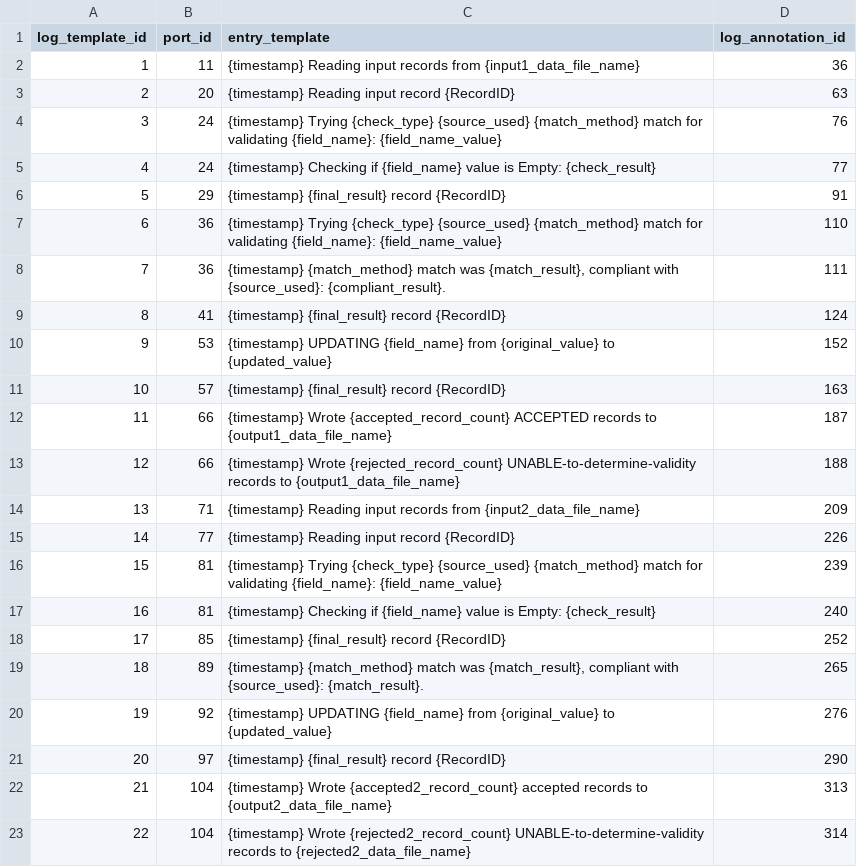
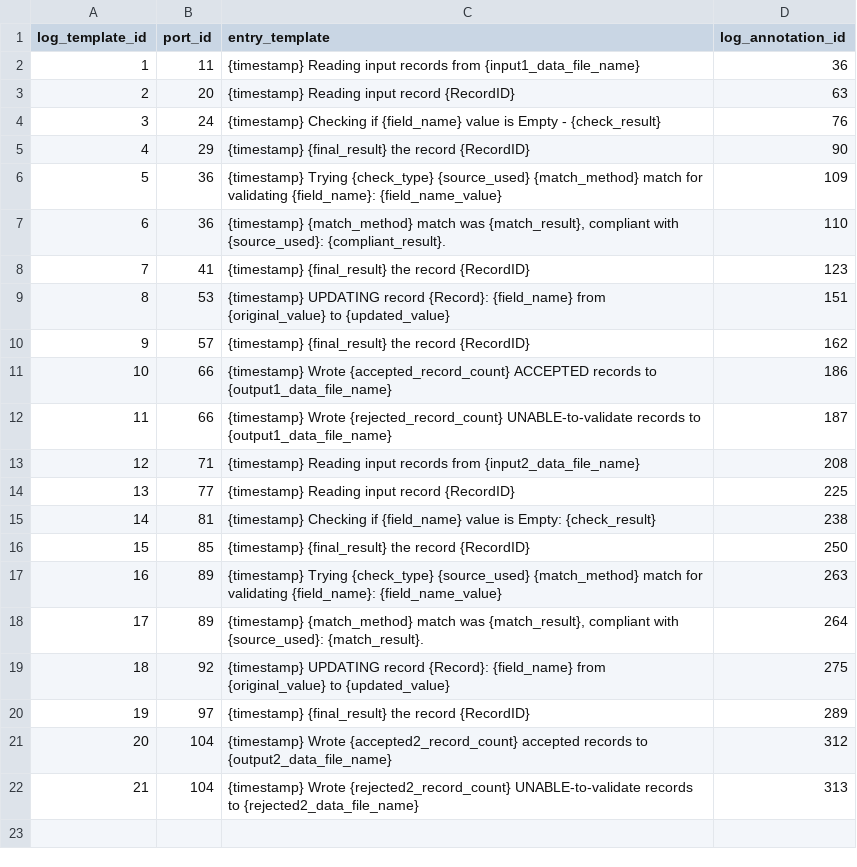
Before and after one commit to ludaesch/kurator-YW, a CSV file: examples/clean_name_date/yw/csv/modelfacts_log_template.csv, drawn as a sheet; removed rows and columns are numbered as before the commit, all else as after; the diff names each change by its address in the sheet, - before the commit and + after, or states it on an @@ line.

```diff
--- a/examples/clean_name_date/yw/csv/modelfacts_log_template.csv
+++ b/examples/clean_name_date/yw/csv/modelfacts_log_template.csv
-C4 (entry_template): {timestamp} Trying {check_type} {source_used} {match_method} match for validating {field_name}: {field_name_value}
+C4 (entry_template): {timestamp} Checking if {field_name} value is Empty - {check_result}
-row 5: 4 | 24 | {timestamp} Checking if {field_name} value is Empty: {check_result} | 77
@@ column A (log_template_id) renumbered between rows 5 and 20 @@
-C5 (entry_template): {timestamp} {final_result} record {RecordID}
+C5 (entry_template): {timestamp} {final_result} the record {RecordID}
-D5 (log_annotation_id): 91
+D5 (log_annotation_id): 90
+row 6: 5 | 36 | {timestamp} Trying {check_type} {source_used} {match_method} match for validating {field_name}: {field_name_value} | 109
-C7 (entry_template): {timestamp} Trying {check_type} {source_used} {match_method} match for validating {field_name}: {field_name_value}
+C7 (entry_template): {timestamp} {match_method} match was {match_result}, compliant with {source_used}: {compliant_result}.
-row 8: 7 | 36 | {timestamp} {match_method} match was {match_result}, compliant with {source_used}: {compliant_result}. | 111
-C8 (entry_template): {timestamp} {final_result} record {RecordID}
+C8 (entry_template): {timestamp} {final_result} the record {RecordID}
-D8 (log_annotation_id): 124
+D8 (log_annotation_id): 123
-C9 (entry_template): {timestamp} UPDATING {field_name} from…
+C9 (entry_template): {timestamp} UPDATING record {Record}: {field_name} from…
-D9 (log_annotation_id): 152
+D9 (log_annotation_id): 151
-C10 (entry_template): {timestamp} {final_result} record {RecordID}
+C10 (entry_template): {timestamp} {final_result} the record {RecordID}
-D10 (log_annotation_id): 163
+D10 (log_annotation_id): 162
+row 11: 10 | 66 | {timestamp} Wrote {accepted_record_count} ACCEPTED records to {output1_data_file_name} | 186
-C12 (entry_template): {timestamp} Wrote {accepted_record_count} ACCEPTED records to…
+C12 (entry_template): {timestamp} Wrote {rejected_record_count} UNABLE-to-validate records to…
-row 13: 12 | 66 | {timestamp} Wrote {rejected_record_count} UNABLE-to-determine-validity records to {output1_data_file_name} | 188
-D13 (log_annotation_id): 209
+D13 (log_annotation_id): 208
-D14 (log_annotation_id): 226
+D14 (log_annotation_id): 225
-row 16: 15 | 81 | {timestamp} Trying {check_type} {source_used} {match_method} match for validating {field_name}: {field_name_value} | 239
-D15 (log_annotation_id): 240
+D15 (log_annotation_id): 238
-C16 (entry_template): {timestamp} {final_result} record {RecordID}
+C16 (entry_template): {timestamp} {final_result} the record {RecordID}
-D16 (log_annotation_id): 252
+D16 (log_annotation_id): 250
+row 17: 16 | 89 | {timestamp} Trying {check_type} {source_used} {match_method} match for validating {field_name}: {field_name_value} | 263
-D18 (log_annotation_id): 265
+D18 (log_annotation_id): 264
-C19 (entry_template): {timestamp} UPDATING {field_name} from…
+C19 (entry_template): {timestamp} UPDATING record {Record}: {field_name} from…
-D19 (log_annotation_id): 276
+D19 (log_annotation_id): 275
-C20 (entry_template): {timestamp} {final_result} record {RecordID}
+C20 (entry_template): {timestamp} {final_result} the record {RecordID}
-D20 (log_annotation_id): 290
+D20 (log_annotation_id): 289
+row 21: 20 | 104 | {timestamp} Wrote {accepted2_record_count} accepted records to {output2_data_file_name} | 312
-C22 (entry_template): {timestamp} Wrote {accepted2_record_count} accepted records to {output2_data_file_name}
+C22 (entry_template): {timestamp} Wrote {rejected2_record_count} UNABLE-to-validate records to {rejected2_data_file_name}
-row 23: 22 | 104 | {timestamp} Wrote {rejected2_record_count} UNABLE-to-determine-validity records to {rejected2_data_file_name} | 314
```
Also changed, not shown: examples/clean_name_date/yw/csv/extractfacts_annotation.csv, examples/clean_name_date/yw/csv/reconfacts_log_variable_value.csv, 14 other files.
